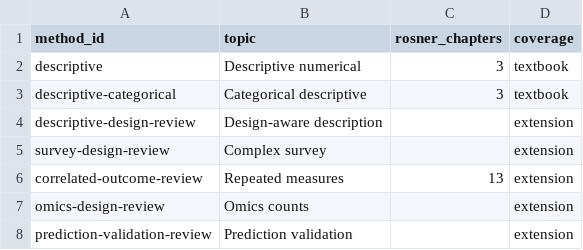
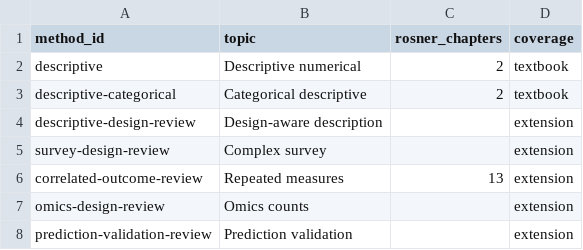
Before and after one commit to pskeffington/pauls_notes, a CSV file: 03_learning/bio_stats/rosner_method_registry.csv, drawn as a sheet; only a part is shown.

Commit message:
fix(biostats): align descriptive statistics with verified Rosner chapter 2

```diff
--- a/03_learning/bio_stats/rosner_method_registry.csv
+++ b/03_learning/bio_stats/rosner_method_registry.csv
@@ -1,4 +1,4 @@
 method_id,topic,rosner_chapters,coverage
-"descriptive","Descriptive numerical","3","textbook"
-"descriptive-categorical","Categorical descriptive","3","textbook"
+"descriptive","Descriptive numerical","2","textbook"
+"descriptive-categorical","Categorical descriptive","2","textbook"
 "descriptive-design-review","Design-aware description","","extension"
```
